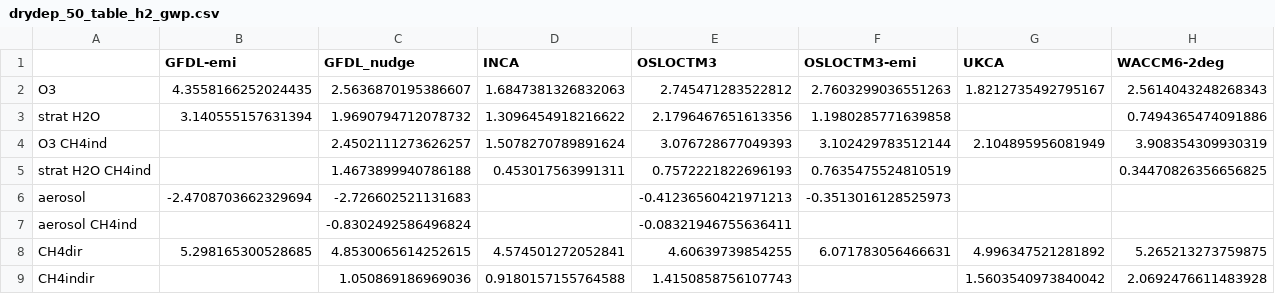
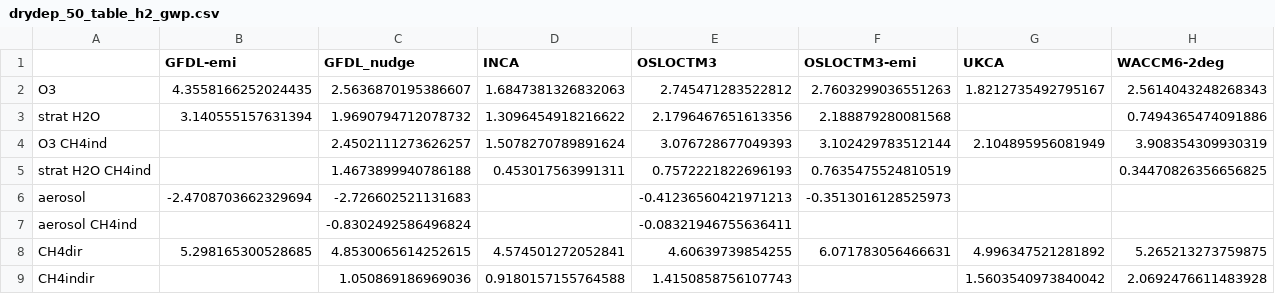
Before and after one commit to ciceroOslo/Hydrogen_GWP, a CSV file: output/drydep_50_table_h2_gwp.csv, drawn as a sheet.

```diff
--- a/output/drydep_50_table_h2_gwp.csv
+++ b/output/drydep_50_table_h2_gwp.csv
@@ -2,3 +2,3 @@
 O3,4.3558166252024435,2.5636870195386607,1.6847381326832063,2.745471283522812,2.7603299036551263,1.8212735492795167,2.5614043248268343
-strat H2O,3.140555157631394,1.9690794712078732,1.3096454918216622,2.1796467651613356,1.1980285771639858,,0.7494365474091886
+strat H2O,3.140555157631394,1.9690794712078732,1.3096454918216622,2.1796467651613356,2.188879280081568,,0.7494365474091886
 O3 CH4ind,,2.4502111273626257,1.5078270789891624,3.076728677049393,3.102429783512144,2.104895956081949,3.908354309930319
```
Also changed, not shown: output/drydep_50_table_ch4_gwp.csv, output/drydep_50_table_per_flux_h2.csv, 10 other files.
